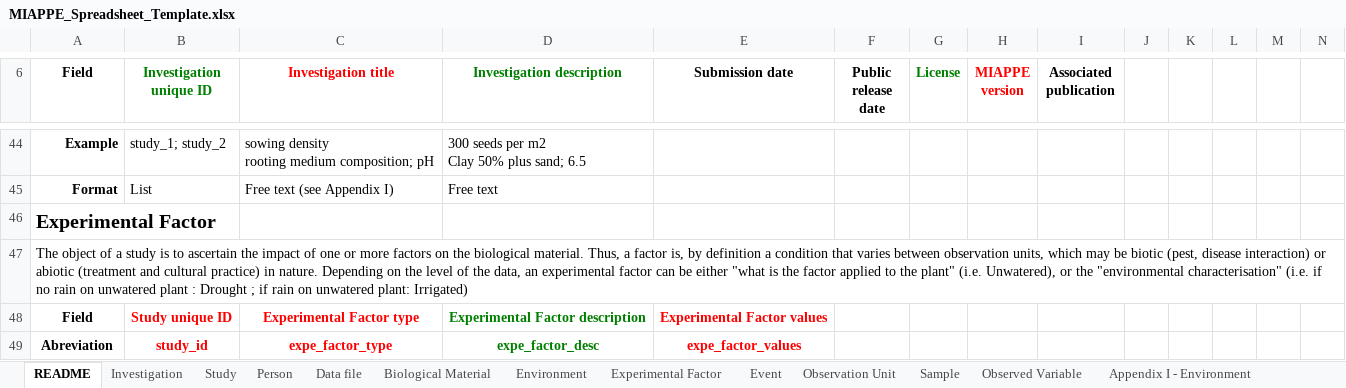
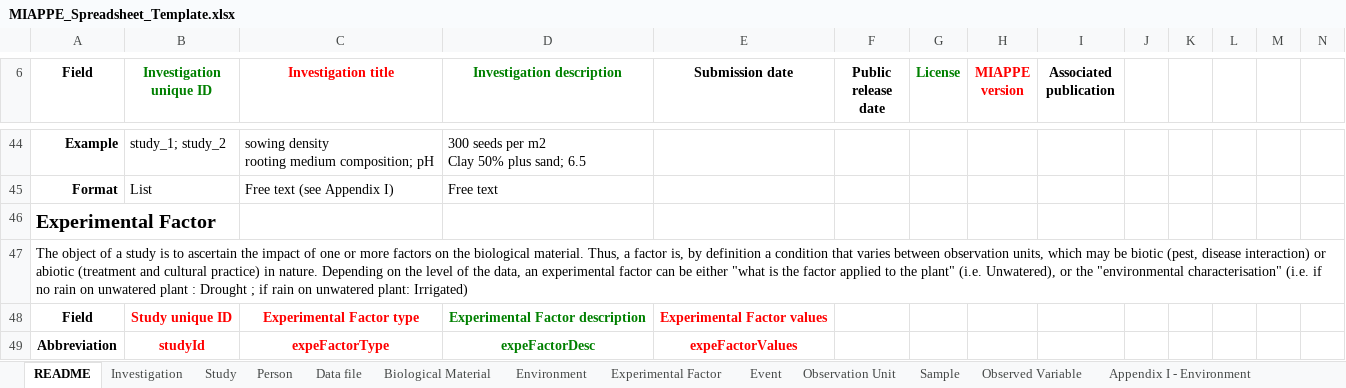
Before and after one commit to MIAPPE/MIAPPE, an Excel workbook: Templates/MIAPPE_Spreadsheet_Template.xlsx, sheet README, drawn as a sheet; only a part is shown, gaps mark what is left out; values as stored, in another font and other column widths than the file's, no borders; removed rows and columns are numbered as before the commit, all else as after; rows hold the shown columns only; the diff covers the shown part only; the diff names each change by its address in the sheet, - before the commit and + after, or states it on an @@ line.

Commit message:
Add abbreviation column to all fields #85
in camelCase

```diff
--- a/Templates/MIAPPE_Spreadsheet_Template.xlsx (sheet README)
+++ b/Templates/MIAPPE_Spreadsheet_Template.xlsx (sheet README)
-row 49: Abreviation | study_id | expe_factor_type | expe_factor_desc | expe_factor_values
+row 49: Abbreviation | studyId | expeFactorType | expeFactorDesc | expeFactorValues
```
Also changed, not shown: 4 added rows, 4 removed rows and 75 edited cells elsewhere in this sheet, sheet Study, sheet Biological Material, sheet Observation Unit, sheet Observed Variable, sheet Event, sheet Data file, 6 more sheets.
